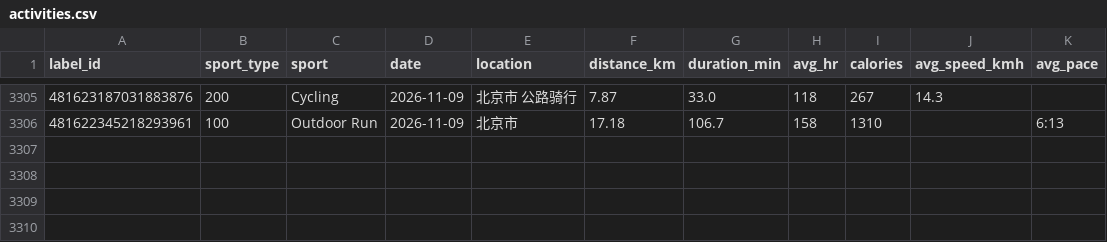
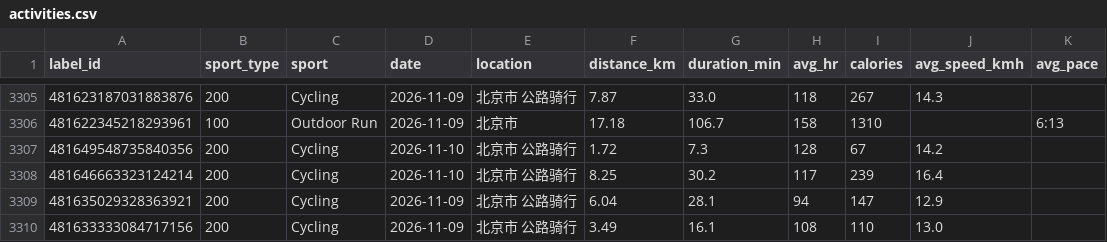
Before and after one commit to zhubao315/health, a CSV file: data/activities.csv, drawn as a sheet; only a part is shown, gaps mark what is left out.

```diff
--- a/data/activities.csv
+++ b/data/activities.csv
@@ -3306 +3306,5 @@ label_id,sport_type,sport,date,location,distance_km,duration_min,avg_hr,calories
 481622345218293961,100,Outdoor Run,2026-11-09,北京市,17.18,106.7,158,1310,,6:13
+481649548735840356,200,Cycling,2026-11-10,北京市 公路骑行,1.72,7.3,128,67,14.2,
+481646663323124214,200,Cycling,2026-11-10,北京市 公路骑行,8.25,30.2,117,239,16.4,
+481635029328363921,200,Cycling,2026-11-09,北京市 公路骑行,6.04,28.1,94,147,12.9,
+481633333084717156,200,Cycling,2026-11-09,北京市 公路骑行,3.49,16.1,108,110,13.0,
```
Also changed, not shown: data/daily.csv, data/daily_health.csv, 15 other files.
